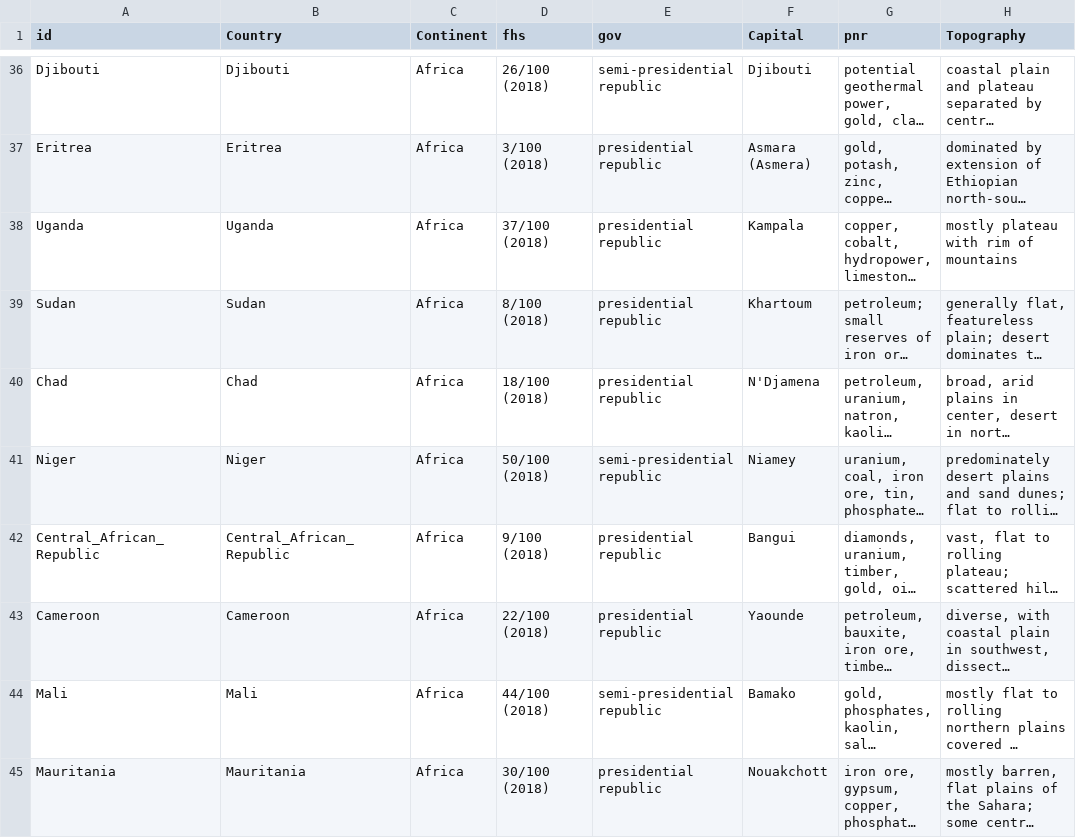
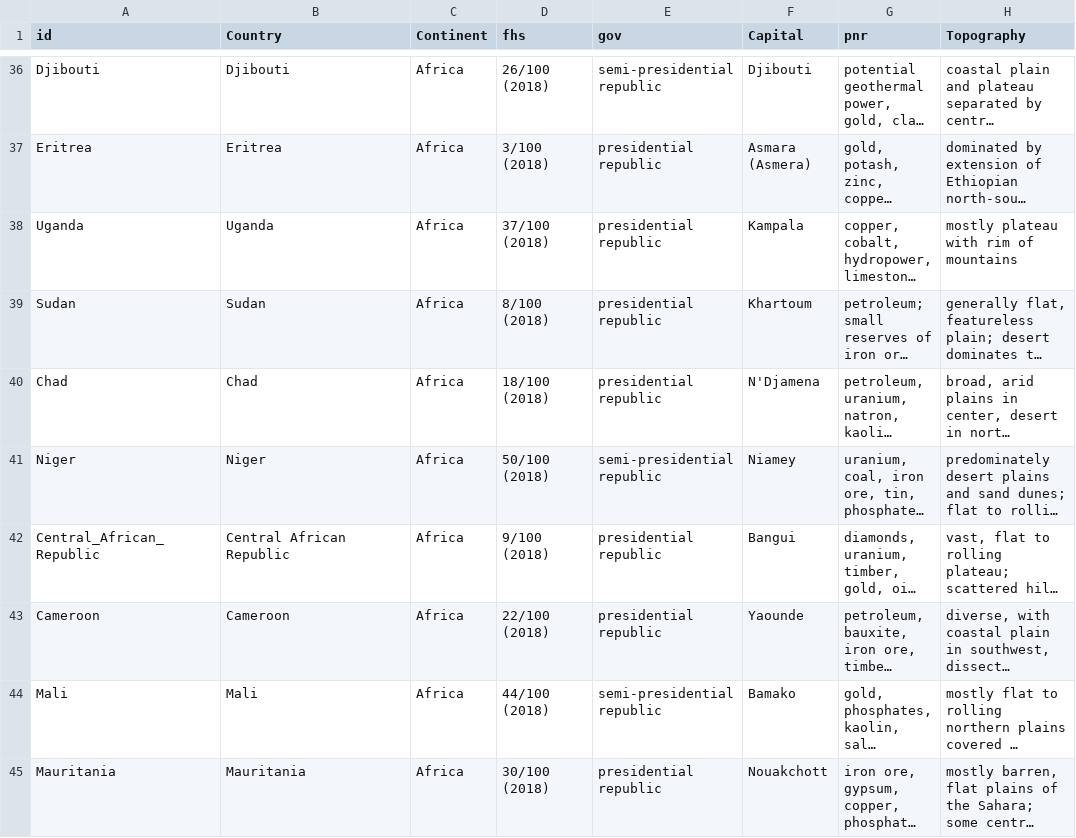
Before and after one commit to byuitechops/d3-countries, a CSV file: countries.csv, drawn as a sheet; only a part is shown, gaps mark what is left out; long unchanged cells end in …; the diff covers the shown part only; the diff names each change by its address in the sheet, - before the commit and + after, or states it on an @@ line.

```diff
--- a/countries.csv
+++ b/countries.csv
-B42 (Country): Central_African_Republic
+B42 (Country): Central African Republic
```
Also changed, not shown: 18 edited cells elsewhere in this file.
